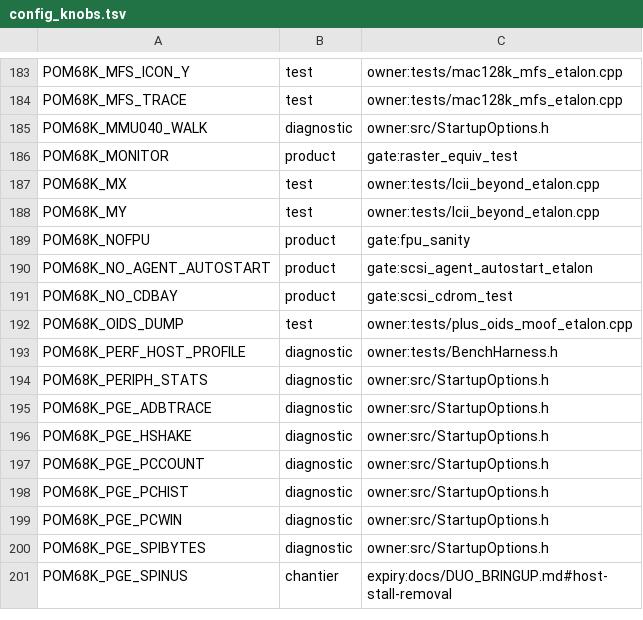
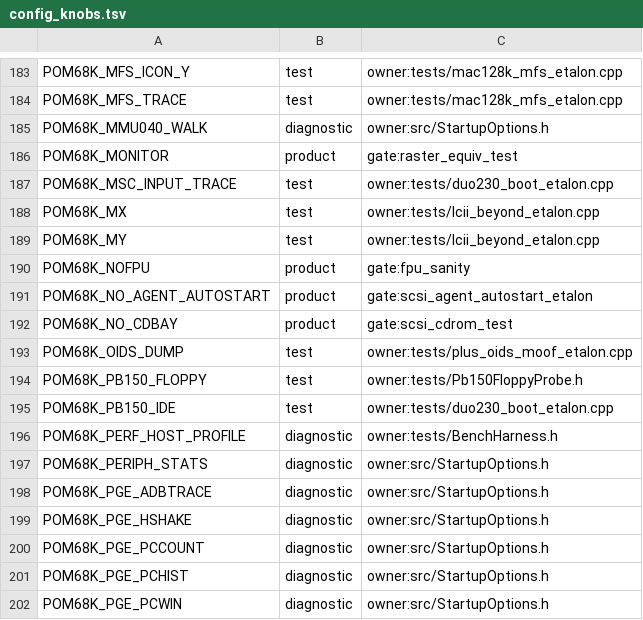
Before and after one commit to habib256/pom68k, a TSV file: config_knobs.tsv, drawn as a sheet; only a part is shown, gaps mark what is left out; the shorter side is filled out with more unchanged rows.

Commit message:
fix: register PowerBook 150 test configuration knobs

```diff
--- a/config_knobs.tsv
+++ b/config_knobs.tsv
@@ -186,2 +186,3 @@ POM68K_MMU040_WALK	diagnostic	owner:src/StartupOptions.h
 POM68K_MONITOR	product	gate:raster_equiv_test
+POM68K_MSC_INPUT_TRACE	test	owner:tests/duo230_boot_etalon.cpp
 POM68K_MX	test	owner:tests/lcii_beyond_etalon.cpp
@@ -192,2 +193,4 @@ POM68K_NO_CDBAY	product	gate:scsi_cdrom_test
 POM68K_OIDS_DUMP	test	owner:tests/plus_oids_moof_etalon.cpp
+POM68K_PB150_FLOPPY	test	owner:tests/Pb150FloppyProbe.h
+POM68K_PB150_IDE	test	owner:tests/duo230_boot_etalon.cpp
 POM68K_PERF_HOST_PROFILE	diagnostic	owner:tests/BenchHarness.h
```
Also changed, not shown: 3 other files.
